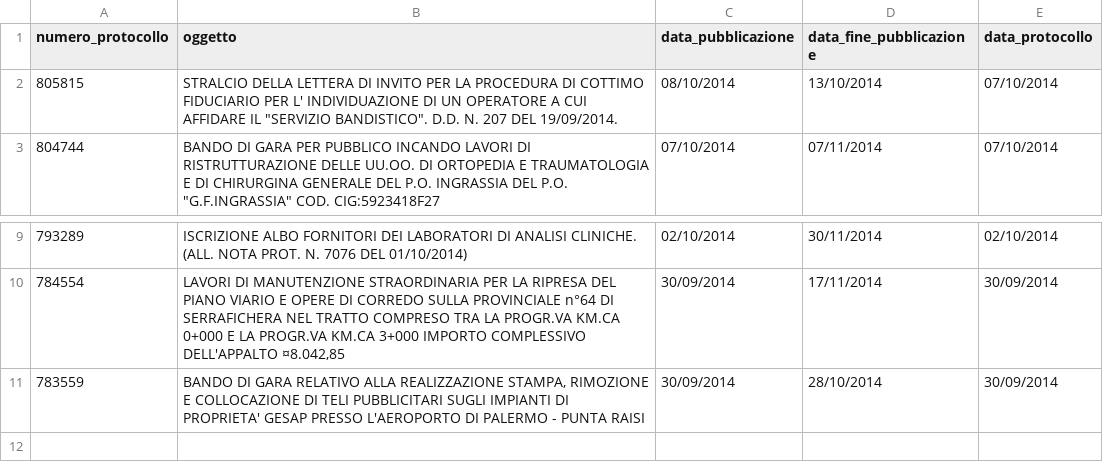
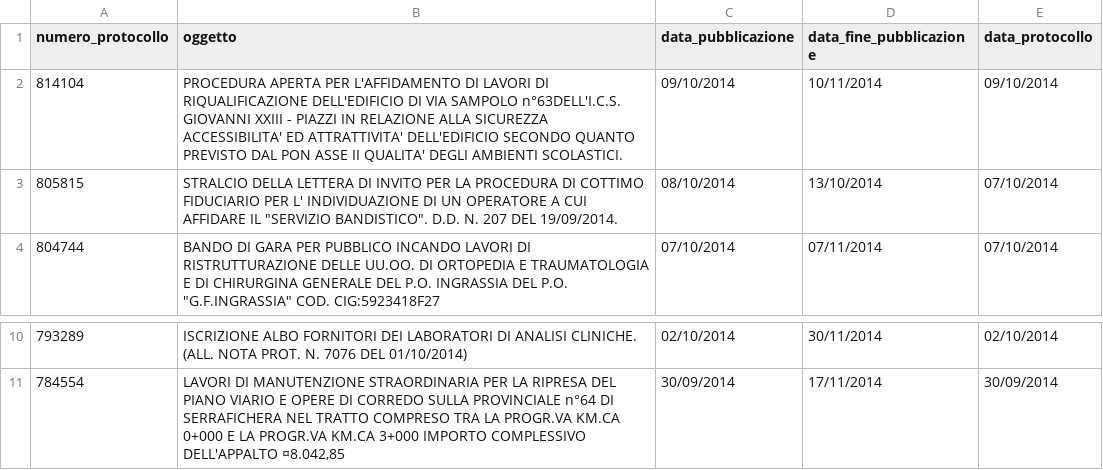
Before and after one commit to aborruso/albopretoriopa, a CSV file: avvisi_gara.csv, drawn as a sheet; only a part is shown, gaps mark what is left out.

Commit message:
update

```diff
--- a/avvisi_gara.csv
+++ b/avvisi_gara.csv
@@ -1,2 +1,3 @@
 numero_protocollo,oggetto,data_pubblicazione,data_fine_pubblicazione,data_protocollo
+814104,PROCEDURA APERTA PER L'AFFIDAMENTO DI LAVORI DI RIQUALIFICAZIONE DELL'EDIFICIO DI VIA SAMPOLO n°63DELL'I.C.S. GIOVANNI XXIII - PIAZZI IN RELAZIONE ALLA SICUREZZA ACCESSIBILITA' ED ATTRATTIVITA' DELL'EDIFICIO SECONDO QUANTO PREVISTO DAL PON ASSE II QUALITA' DEGLI AMBIENTI SCOLASTICI.,09/10/2014,10/11/2014,09/10/2014
 805815,"STRALCIO DELLA LETTERA DI INVITO PER LA PROCEDURA DI COTTIMO FIDUCIARIO PER L' INDIVIDUAZIONE DI UN OPERATORE A CUI AFFIDARE IL ""SERVIZIO BANDISTICO"". D.D. N. 207 DEL 19/09/2014.",08/10/2014,13/10/2014,07/10/2014
@@ -10,2 +11 @@ numero_protocollo,oggetto,data_pubblicazione,data_fine_pubblicazione,data_protoc
 784554,"LAVORI DI MANUTENZIONE STRAORDINARIA PER LA RIPRESA DEL PIANO VIARIO E OPERE DI CORREDO SULLA PROVINCIALE n°64 DI SERRAFICHERA NEL TRATTO COMPRESO TRA LA PROGR.VA KM.CA 0+000 E LA PROGR.VA KM.CA 3+000 IMPORTO COMPLESSIVO DELL'APPALTO ¤8.042,85",30/09/2014,17/11/2014,30/09/2014
-783559,"BANDO DI GARA RELATIVO ALLA REALIZZAZIONE STAMPA, RIMOZIONE E COLLOCAZIONE DI TELI PUBBLICITARI SUGLI IMPIANTI DI PROPRIETA' GESAP PRESSO L'AEROPORTO DI PALERMO - PUNTA RAISI",30/09/2014,28/10/2014,30/09/2014
```
